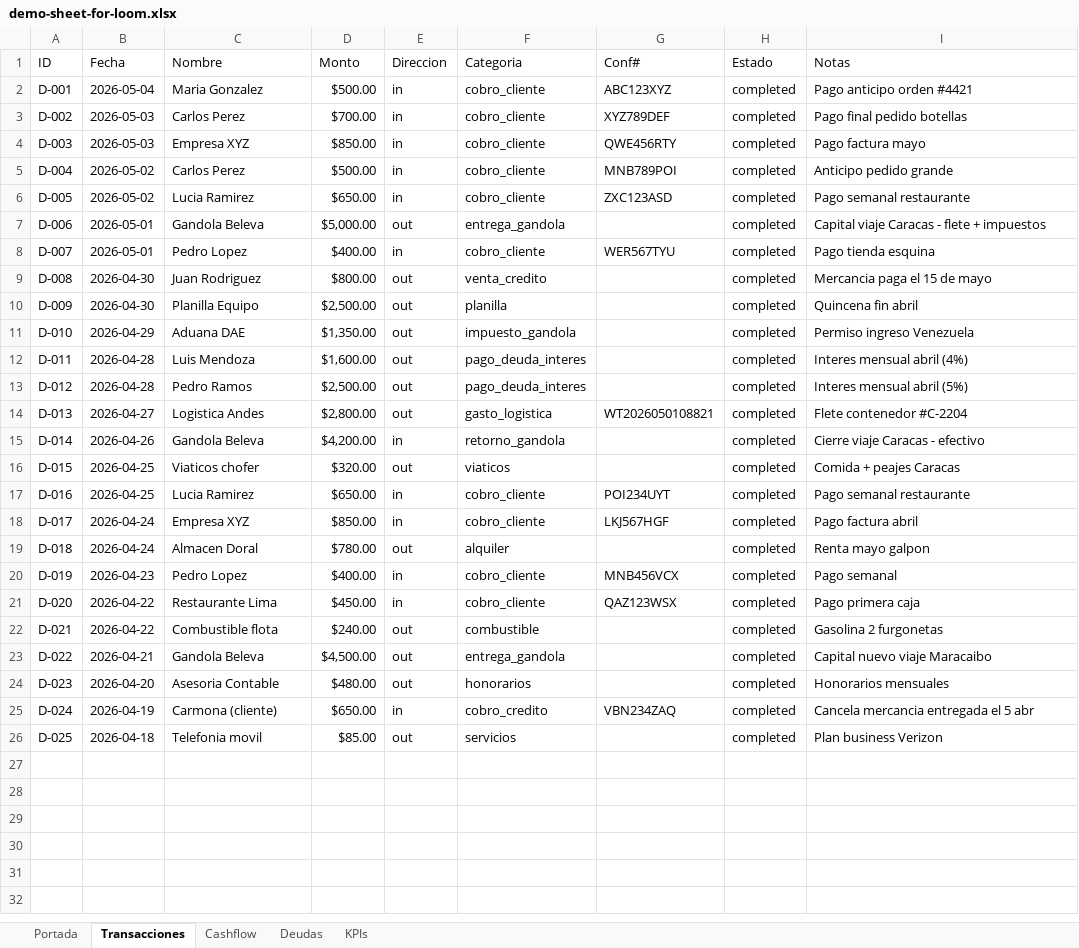
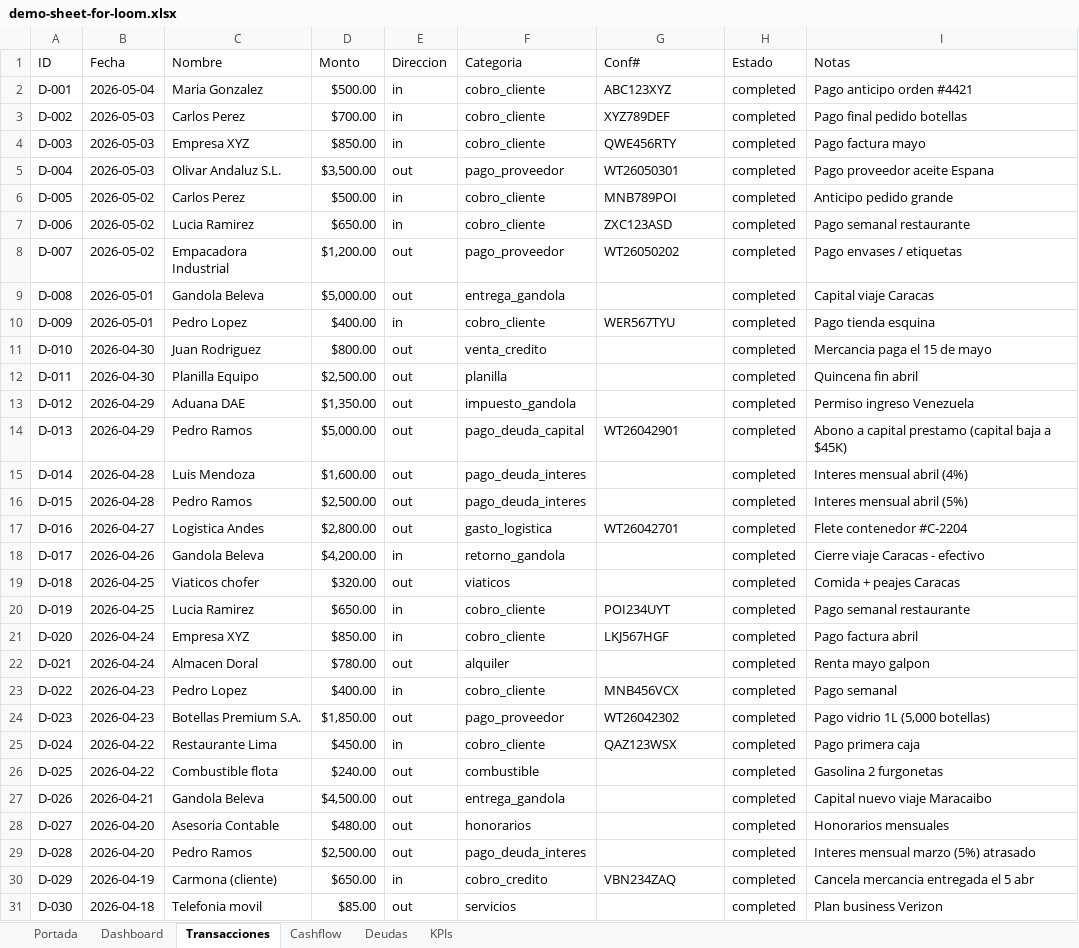
Before and after one commit to Fzelada98/zenia-website, an Excel workbook: posts/demo-sheet-for-loom.xlsx, sheet Transacciones, drawn as a sheet; values as stored, in another font and other column widths than the file's, no cell formats; addresses are those after the commit; the diff names each change by its address in the sheet, - before the commit and + after, or states it on an @@ line.

```diff
--- a/posts/demo-sheet-for-loom.xlsx (sheet Transacciones)
+++ b/posts/demo-sheet-for-loom.xlsx (sheet Transacciones)
+sheet tab: Dashboard
+row 5: D-004 | 2026-05-03 | Olivar Andaluz S.L. | $3,500.00 | out | pago_proveedor | WT26050301 | completed | Pago proveedor aceite Espana
-A6 (ID): D-004
+A6 (ID): D-005
-A7 (ID): D-005
+A7 (ID): D-006
+row 8: D-007 | 2026-05-02 | Empacadora Industrial | $1,200.00 | out | pago_proveedor | WT26050202 | completed | Pago envases / etiquetas
-A9 (ID): D-006
+A9 (ID): D-008
-I9 (Notas): Capital viaje Caracas - flete + impuestos
+I9 (Notas): Capital viaje Caracas
-A10 (ID): D-007
+A10 (ID): D-009
-A11 (ID): D-008
+A11 (ID): D-010
-A12 (ID): D-009
+A12 (ID): D-011
-A13 (ID): D-010
+A13 (ID): D-012
+row 14: D-013 | 2026-04-29 | Pedro Ramos | $5,000.00 | out | pago_deuda_capital | WT26042901 | completed | Abono a capital prestamo (capital baja a $45K)
-A15 (ID): D-011
+A15 (ID): D-014
-A16 (ID): D-012
+A16 (ID): D-015
-A17 (ID): D-013
+A17 (ID): D-016
-G17 (Conf#): WT2026050108821
+G17 (Conf#): WT26042701
-A18 (ID): D-014
+A18 (ID): D-017
-A19 (ID): D-015
+A19 (ID): D-018
-A20 (ID): D-016
+A20 (ID): D-019
-A21 (ID): D-017
+A21 (ID): D-020
-A22 (ID): D-018
+A22 (ID): D-021
-A23 (ID): D-019
+A23 (ID): D-022
+row 24: D-023 | 2026-04-23 | Botellas Premium S.A. | $1,850.00 | out | pago_proveedor | WT26042302 | completed | Pago vidrio 1L (5,000 botellas)
-A25 (ID): D-020
+A25 (ID): D-024
-A26 (ID): D-021
+A26 (ID): D-025
-A27 (ID): D-022
+A27 (ID): D-026
-A28 (ID): D-023
+A28 (ID): D-027
+row 29: D-028 | 2026-04-20 | Pedro Ramos | $2,500.00 | out | pago_deuda_interes |  | completed | Interes mensual marzo (5%) atrasado
-A30 (ID): D-024
+A30 (ID): D-029
-A31 (ID): D-025
+A31 (ID): D-030
```
Also changed, not shown: sheet Portada, sheet Cashflow, sheet KPIs, sheet Deudas, cell formats, charts or pictures, 1 other file.
